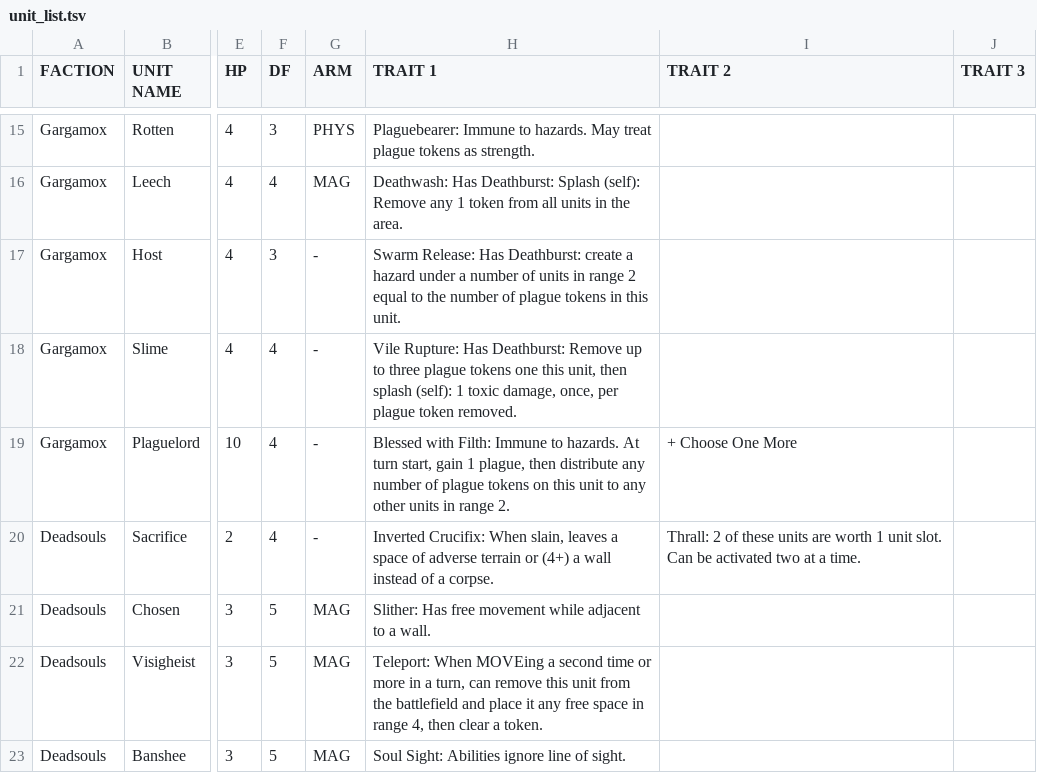
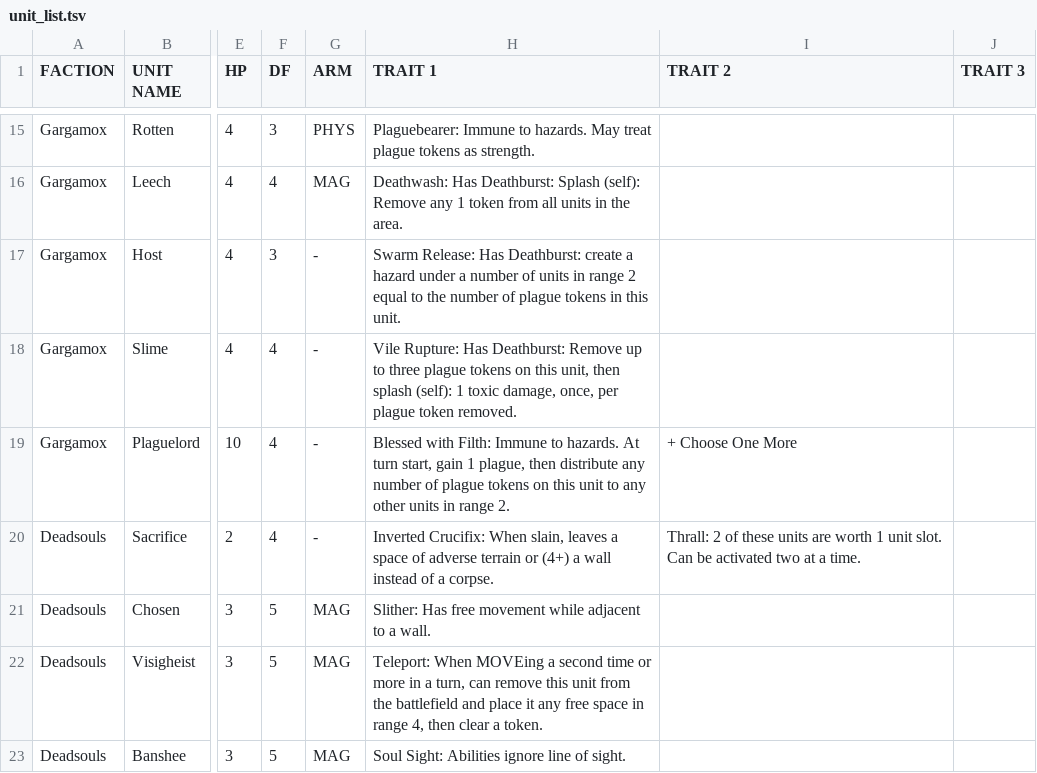
Before and after one commit to AlessandroMinali/maleghast, a TSV file: units/unit_list.tsv, drawn as a sheet; only a part is shown, gaps mark what is left out; the diff names each change by its address in the sheet, - before the commit and + after, or states it on an @@ line.

Commit message:
Update unit_list.tsv

```diff
--- a/units/unit_list.tsv
+++ b/units/unit_list.tsv
-H18 (TRAIT 1): …plague tokens one this unit,…
+H18 (TRAIT 1): …plague tokens on this unit,…
```
